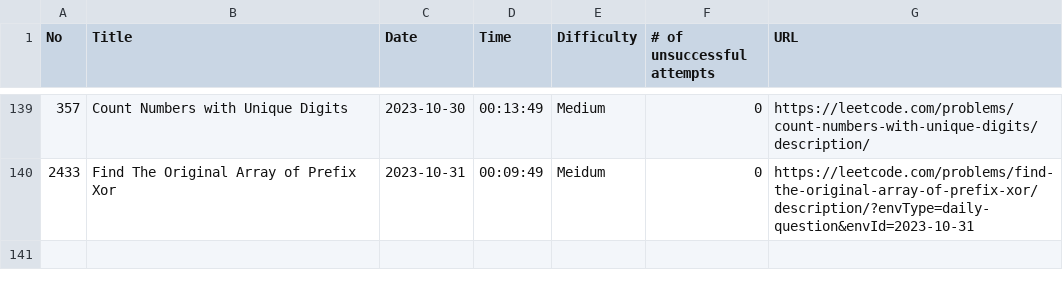
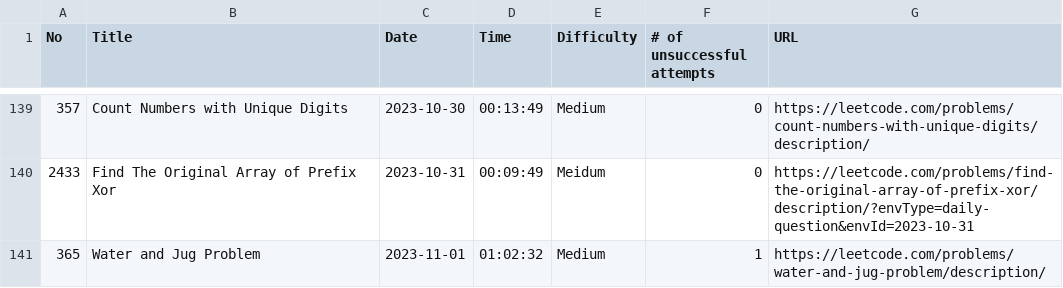
Before and after one commit to ryotaro612/lc, a CSV file: sessions.csv, drawn as a sheet; only a part is shown, gaps mark what is left out; the diff names each change by its address in the sheet, - before the commit and + after, or states it on an @@ line.

Commit message:
water

```diff
--- a/sessions.csv
+++ b/sessions.csv
+row 141: 365 | Water and Jug Problem | 2023-11-01 | 01:02:32 | Medium | 1 | https://leetcode.com/problems/water-and-jug-problem/description/
```
